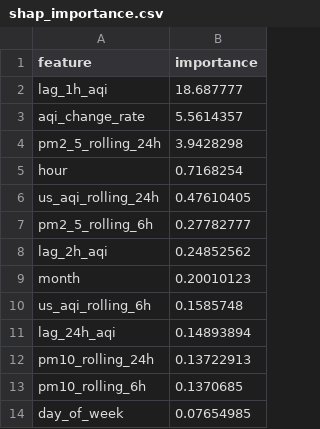
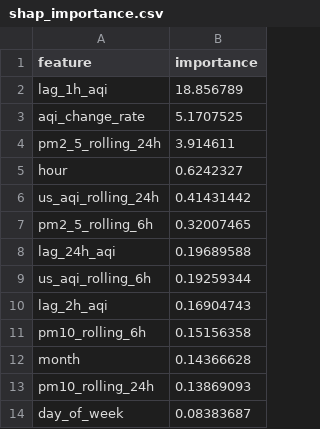
Before and after one commit to ahmed-121174/HazaraAQI_10Pearls, a CSV file: models/shap_importance.csv, drawn as a sheet.

```diff
--- a/models/shap_importance.csv
+++ b/models/shap_importance.csv
@@ -1,14 +1,14 @@
 feature,importance
-lag_1h_aqi,18.687777
-aqi_change_rate,5.5614357
-pm2_5_rolling_24h,3.9428298
-hour,0.7168254
-us_aqi_rolling_24h,0.47610405
-pm2_5_rolling_6h,0.27782777
-lag_2h_aqi,0.24852562
-month,0.20010123
-us_aqi_rolling_6h,0.1585748
-lag_24h_aqi,0.14893894
-pm10_rolling_24h,0.13722913
-pm10_rolling_6h,0.1370685
-day_of_week,0.07654985
+lag_1h_aqi,18.856789
+aqi_change_rate,5.1707525
+pm2_5_rolling_24h,3.914611
+hour,0.6242327
+us_aqi_rolling_24h,0.41431442
+pm2_5_rolling_6h,0.32007465
+lag_24h_aqi,0.19689588
+us_aqi_rolling_6h,0.19259344
+lag_2h_aqi,0.16904743
+pm10_rolling_6h,0.15156358
+month,0.14366628
+pm10_rolling_24h,0.13869093
+day_of_week,0.08383687
```
Also changed, not shown: models/training_results.csv, 4 other files.
